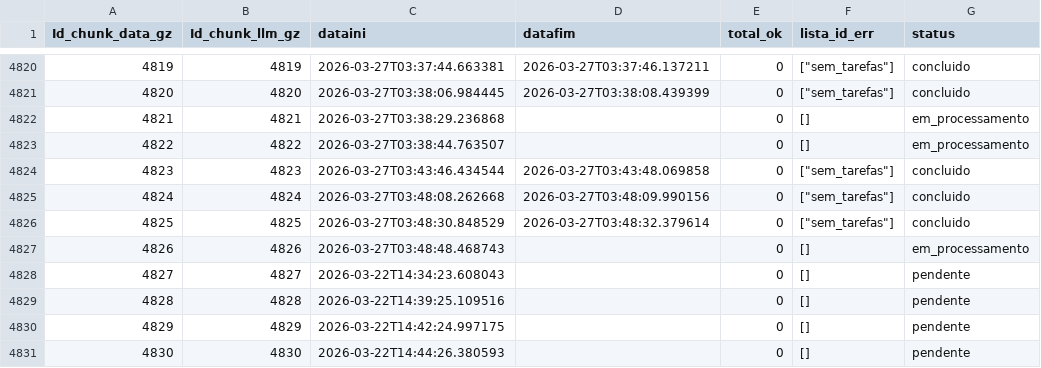
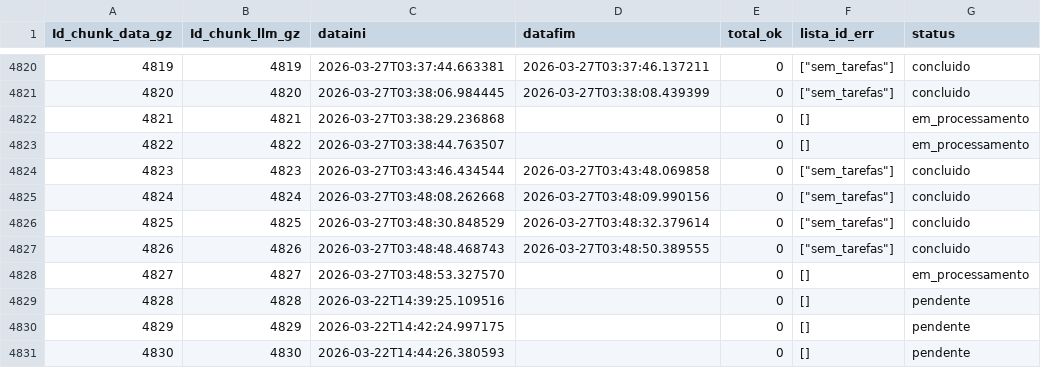
Before and after one commit to carlex22/PARA3, a CSV file: new_tracking_processamento.csv, drawn as a sheet; only a part is shown, gaps mark what is left out.

Commit message:
✅ Chunk 004827 já completo (reaproveitado)

```diff
--- a/new_tracking_processamento.csv
+++ b/new_tracking_processamento.csv
@@ -4826,4 +4826,4 @@ Id_chunk_data_gz,Id_chunk_llm_gz,dataini,datafim,total_ok,lista_id_err,status
 4825,4825,2026-03-27T03:48:30.848529,2026-03-27T03:48:32.379614,0,"[""sem_tarefas""]",concluido
-4826,4826,2026-03-27T03:48:48.468743,,0,[],em_processamento
-4827,4827,2026-03-22T14:34:23.608043,,0,[],pendente
+4826,4826,2026-03-27T03:48:48.468743,2026-03-27T03:48:50.389555,0,"[""sem_tarefas""]",concluido
+4827,4827,2026-03-27T03:48:53.327570,,0,[],em_processamento
 4828,4828,2026-03-22T14:39:25.109516,,0,[],pendente
```
